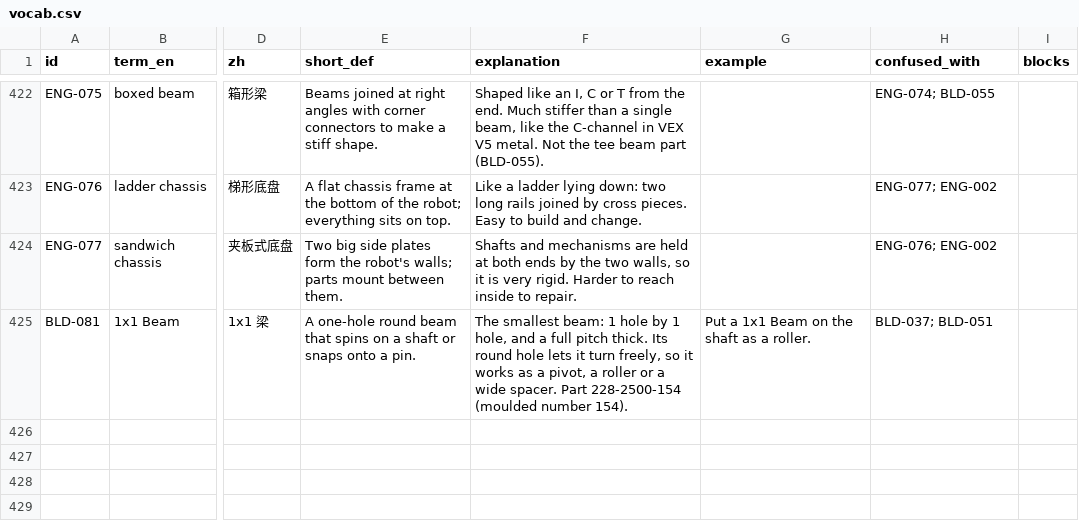
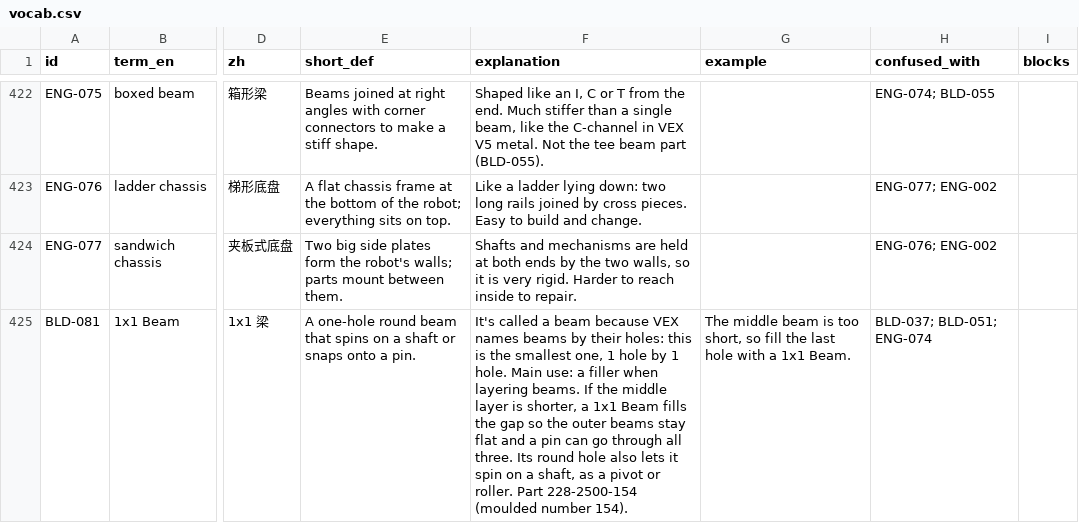
Before and after one commit to insufficientdoubt/vex-iq-vocab, a CSV file: data/vocab.csv, drawn as a sheet; only a part is shown, gaps mark what is left out; the diff names each change by its address in the sheet, - before the commit and + after, or states it on an @@ line.

```diff
--- a/data/vocab.csv
+++ b/data/vocab.csv
-F425 (explanation): The smallest beam: 1 hole by 1 hole, and a full pitch thick. Its round hole lets it turn freely, so it works as a pivot, a roller or a wide spacer. Part 228-2500-154…
+F425 (explanation): It's called a beam because VEX names beams by their holes: this is the smallest one, 1 hole by 1 hole. Main use: a filler when layering beams. If the middle layer is shorter, a 1x1 Beam fills the gap so the outer beams stay flat and a pin can go through all three. Its round hole also lets it spin on a shaft, as a pivot or roller. Part 228-2500-154…
-G425 (example): Put a 1x1 Beam on the shaft as a roller.
+G425 (example): The middle beam is too short, so fill the last hole with a 1x1 Beam.
-H425 (confused_with): BLD-037; BLD-051
+H425 (confused_with): BLD-037; BLD-051; ENG-074
```
